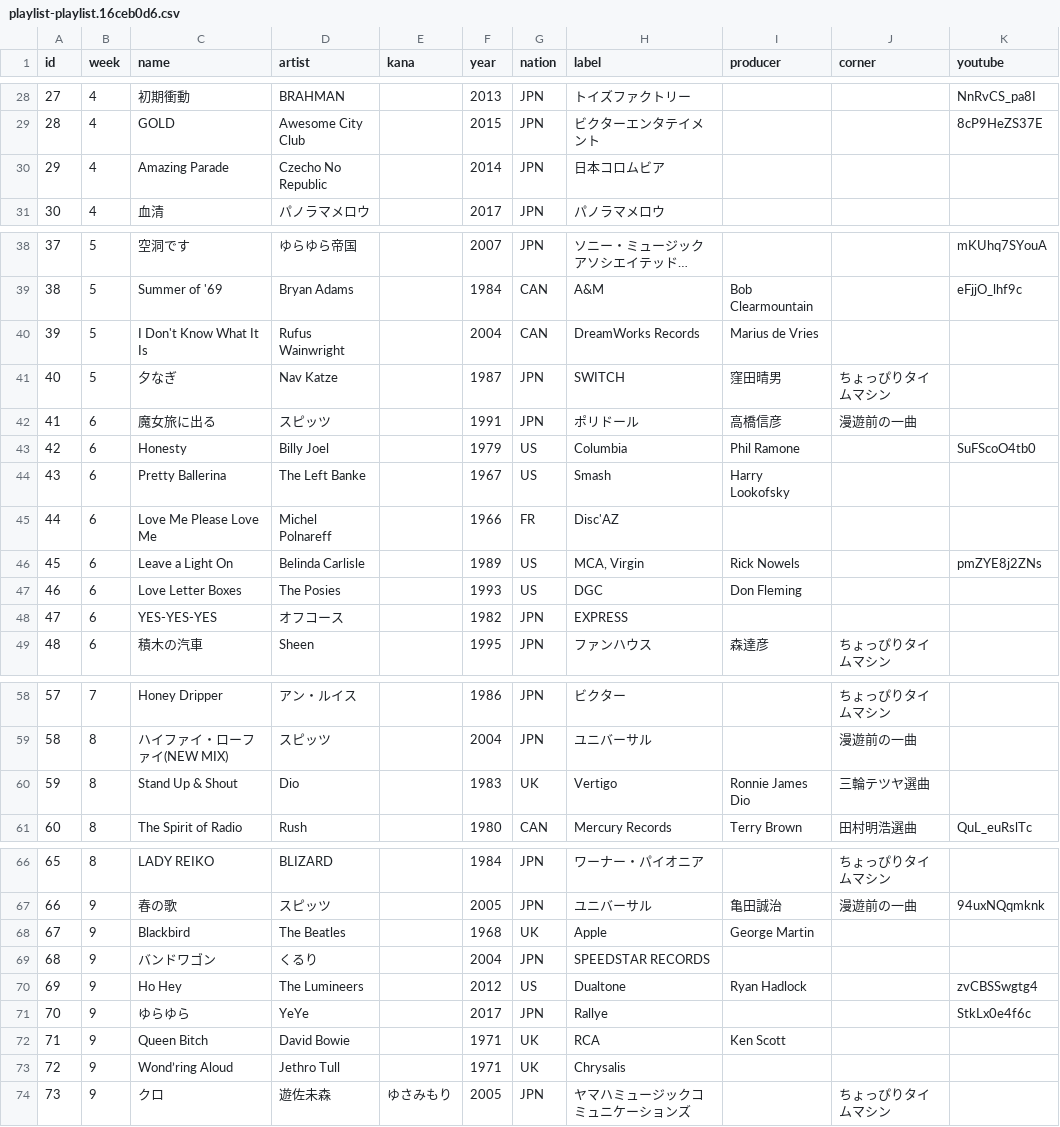
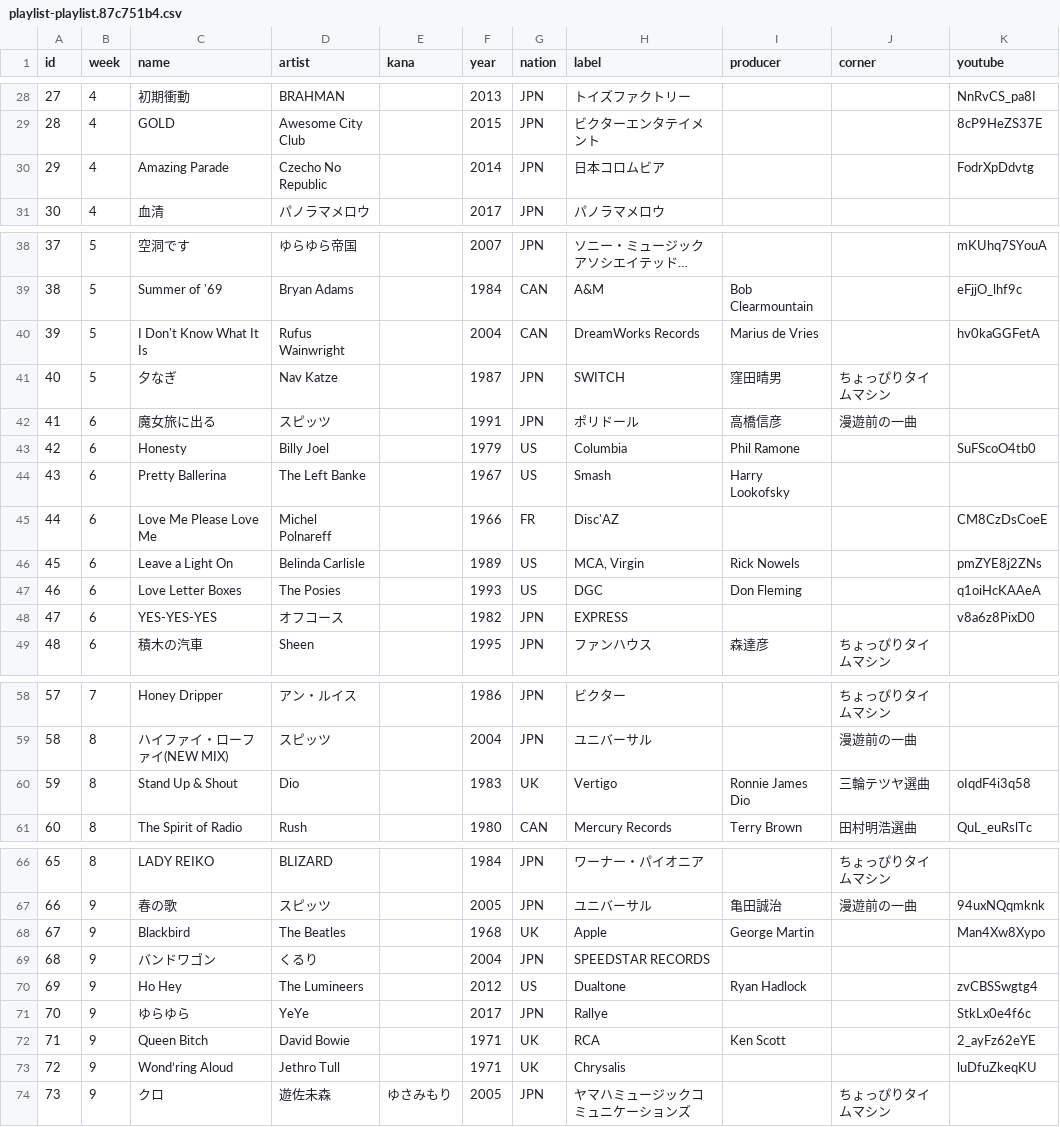
Before and after one commit to cieloazul310/rockman-survey, a CSV file: static/media/playlist-playlist.87c751b4.csv (was static/media/playlist-playlist.16ceb0d6.csv), drawn as a sheet; only a part is shown, gaps mark what is left out; long unchanged cells end in …; the diff covers the shown part only.

```diff
--- a/static/media/playlist-playlist.16ceb0d6.csv
+++ b/static/media/playlist-playlist.87c751b4.csv
@@ -29,3 +29,3 @@ id,week,name,artist,kana,year,nation,label,producer,corner,youtube
 28,4,GOLD,Awesome City Club,,2015,JPN,ビクターエンタテイメント,,,8cP9HeZS37E
-29,4,Amazing Parade,Czecho No Republic,,2014,JPN,日本コロムビア,,,
+29,4,Amazing Parade,Czecho No Republic,,2014,JPN,日本コロムビア,,,FodrXpDdvtg
 30,4,血清,パノラマメロウ,,2017,JPN,パノラマメロウ,,,
@@ -39,3 +39,3 @@ id,week,name,artist,kana,year,nation,label,producer,corner,youtube
 38,5,Summer of '69,Bryan Adams,,1984,CAN,A&M,Bob Clearmountain,,eFjjO_lhf9c
-39,5,I Don't Know What It Is,Rufus Wainwright,,2004,CAN,DreamWorks Records,Marius de Vries,,
+39,5,I Don't Know What It Is,Rufus Wainwright,,2004,CAN,DreamWorks Records,Marius de Vries,,hv0kaGGFetA
 40,5,夕なぎ,Nav Katze,,1987,JPN,SWITCH,窪田晴男,ちょっぴりタイムマシン,
@@ -44,6 +44,6 @@ id,week,name,artist,kana,year,nation,label,producer,corner,youtube
 43,6,Pretty Ballerina,The Left Banke,,1967,US,Smash,Harry Lookofsky,,
-44,6,Love Me Please Love Me,Michel Polnareff,,1966,FR,Disc'AZ,,,
+44,6,Love Me Please Love Me,Michel Polnareff,,1966,FR,Disc'AZ,,,CM8CzDsCoeE
 45,6,Leave a Light On,Belinda Carlisle,,1989,US,"MCA, Virgin",Rick Nowels,,pmZYE8j2ZNs
-46,6,Love Letter Boxes,The Posies,,1993,US,DGC,Don Fleming,,
-47,6,YES-YES-YES,オフコース,,1982,JPN,EXPRESS,,,
+46,6,Love Letter Boxes,The Posies,,1993,US,DGC,Don Fleming,,q1oiHcKAAeA
+47,6,YES-YES-YES,オフコース,,1982,JPN,EXPRESS,,,v8a6z8PixD0
 48,6,積木の汽車,Sheen,,1995,JPN,ファンハウス,森達彦,ちょっぴりタイムマシン,
@@ -59,3 +59,3 @@ id,week,name,artist,kana,year,nation,label,producer,corner,youtube
 58,8,ハイファイ・ローファイ(NEW MIX),スピッツ,,2004,JPN,ユニバーサル,,漫遊前の一曲,
-59,8,Stand Up & Shout,Dio,,1983,UK,Vertigo,Ronnie James Dio,三輪テツヤ選曲,
+59,8,Stand Up & Shout,Dio,,1983,UK,Vertigo,Ronnie James Dio,三輪テツヤ選曲,oIqdF4i3q58
 60,8,The Spirit of Radio,Rush,,1980,CAN,Mercury Records,Terry Brown,田村明浩選曲,QuL_euRslTc
@@ -67,3 +67,3 @@ id,week,name,artist,kana,year,nation,label,producer,corner,youtube
 66,9,春の歌,スピッツ,,2005,JPN,ユニバーサル,亀田誠治,漫遊前の一曲,94uxNQqmknk
-67,9,Blackbird,The Beatles,,1968,UK,Apple,George Martin,,
+67,9,Blackbird,The Beatles,,1968,UK,Apple,George Martin,,Man4Xw8Xypo
 68,9,バンドワゴン,くるり,,2004,JPN,SPEEDSTAR RECORDS,,,
@@ -71,4 +71,4 @@ id,week,name,artist,kana,year,nation,label,producer,corner,youtube
 70,9,ゆらゆら,YeYe,,2017,JPN,Rallye,,,StkLx0e4f6c
-71,9,Queen Bitch,David Bowie,,1971,UK,RCA,Ken Scott,,
-72,9,Wond’ring Aloud ,Jethro Tull,,1971,UK,Chrysalis,,,
+71,9,Queen Bitch,David Bowie,,1971,UK,RCA,Ken Scott,,2_ayFz62eYE
+72,9,Wond’ring Aloud ,Jethro Tull,,1971,UK,Chrysalis,,,luDfuZkeqKU
 73,9,クロ,遊佐未森,ゆさみもり,2005,JPN,ヤマハミュージックコミュニケーションズ,,ちょっぴりタイムマシン,
```
Also changed, not shown: 8 added rows and 10 edited cells elsewhere in this file, static/media/programs-programs.c93b9343.csv, 7 other files.
